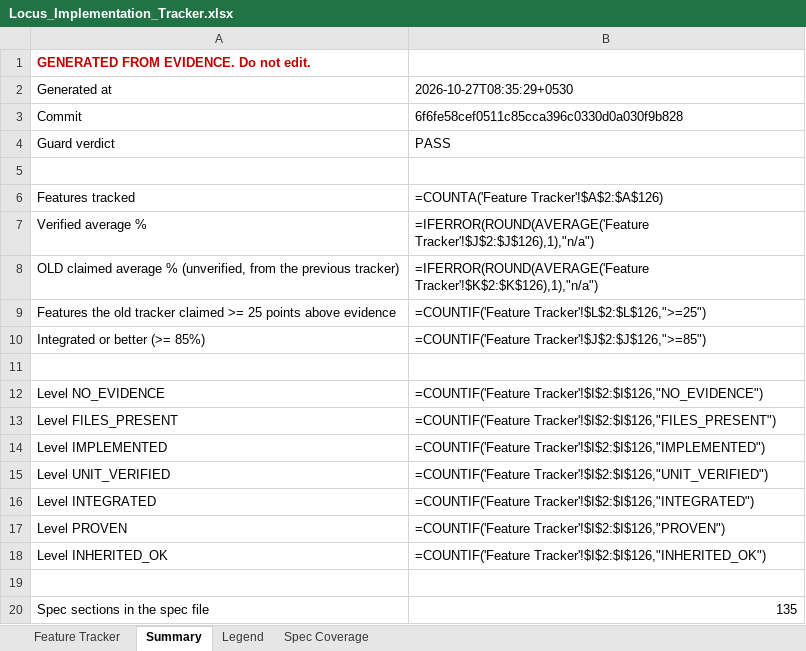
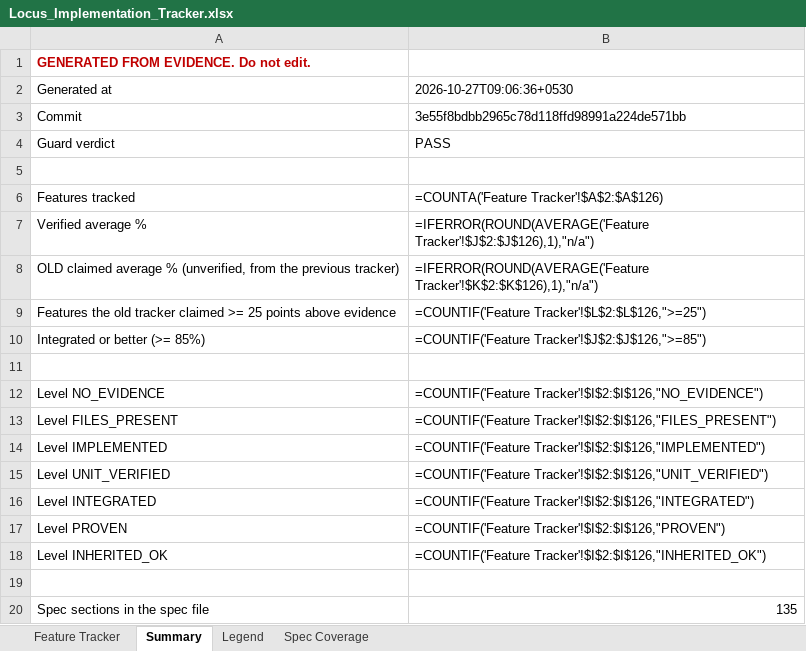
Before and after one commit to Shivamxp23/Locus-OS, an Excel workbook: .keysndocs/Documentation/Implementation Plans/Implementation Report/Locus_Implementation_Tracker.xlsx, sheet Summary, drawn as a sheet; values as stored, in another font and other column widths than the file's, no borders; formulas without a stored value are shown as written; the diff names each change by its address in the sheet, - before the commit and + after, or states it on an @@ line.

```diff
--- a/.keysndocs/Documentation/Implementation Plans/Implementation Report/Locus_Implementation_Tracker.xlsx (sheet Summary)
+++ b/.keysndocs/Documentation/Implementation Plans/Implementation Report/Locus_Implementation_Tracker.xlsx (sheet Summary)
-B2: 2026-10-27T08:35:29+0530
+B2: 2026-10-27T09:06:36+0530
-B3: 6f6fe58cef0511c85cca396c0330d0a030f9b828
+B3: 3e55f8bdbb2965c78d118ffd98991a224de571bb
```
Also changed, not shown: sheet Feature Tracker, 3 other files.
